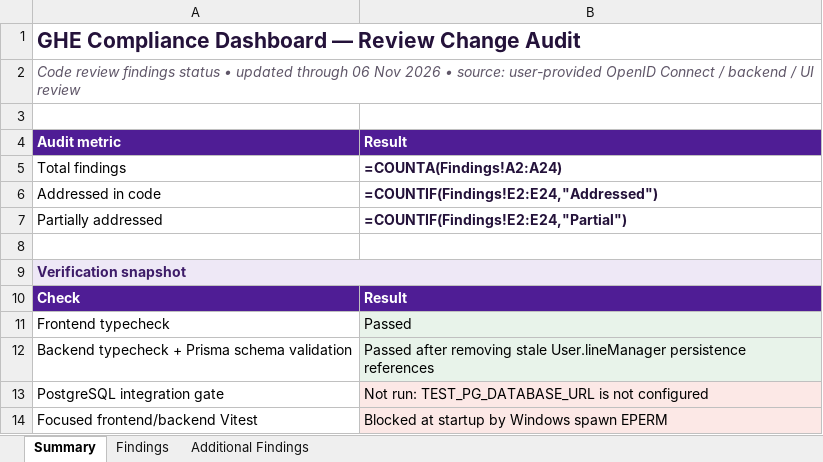
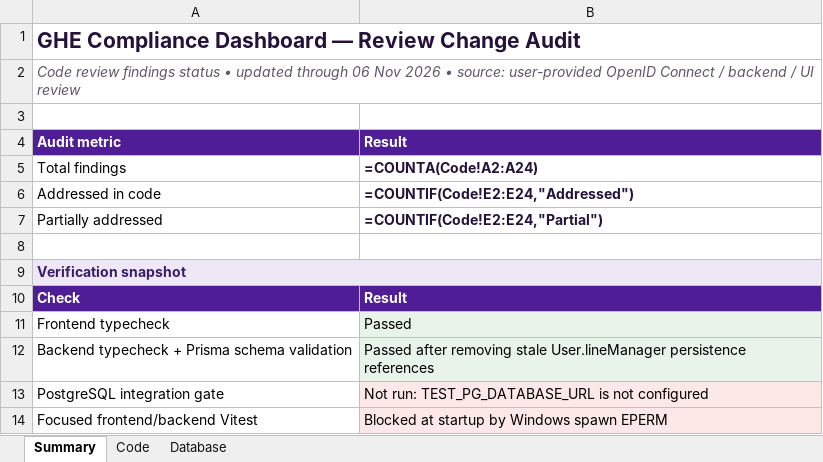
Before and after one commit to BaneleS352/GHE-Compliance-dashboard, an Excel workbook: outputs/01a1a01a-4f32-7d12-ba47-28a95ba86212/GHE-Compliance-Review-Changes.xlsx, sheet Summary, drawn as a sheet; only a part is shown; values as stored, in another font and other column widths than the file's, no borders; formulas are shown in place of their values; the diff names each change by its address in the sheet, - before the commit and + after, or states it on an @@ line.

Commit message:
code

```diff
--- a/outputs/01a1a01a-4f32-7d12-ba47-28a95ba86212/GHE-Compliance-Review-Changes.xlsx (sheet Summary)
+++ b/outputs/01a1a01a-4f32-7d12-ba47-28a95ba86212/GHE-Compliance-Review-Changes.xlsx (sheet Summary)
-sheet tab: Findings
+sheet tab: Code
-sheet tab: Additional Findings
+sheet tab: Database
-B5: =COUNTA(Findings!A2:A24)
+B5: =COUNTA(Code!A2:A24)
-B6: =COUNTIF(Findings!E2:E24,"Addressed")
+B6: =COUNTIF(Code!E2:E24,"Addressed")
-B7: =COUNTIF(Findings!E2:E24,"Partial")
+B7: =COUNTIF(Code!E2:E24,"Partial")
```
